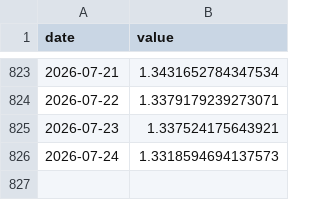
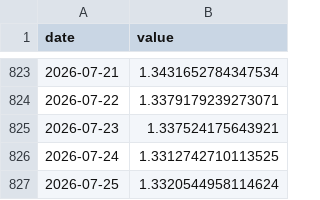
Before and after one commit to weitaozheng1225-tech/finance-analysis, a CSV file: data/timeseries/gbpusd.csv, drawn as a sheet; only a part is shown, gaps mark what is left out.

```diff
--- a/data/timeseries/gbpusd.csv
+++ b/data/timeseries/gbpusd.csv
@@ -825,2 +825,3 @@ date,value
 2026-07-23,1.337524175643921
-2026-07-24,1.3318594694137573
+2026-07-24,1.3312742710113525
+2026-07-25,1.3320544958114624
```
Also changed, not shown: data/timeseries/btc.csv, data/timeseries/dxy.csv, 7 other files.
